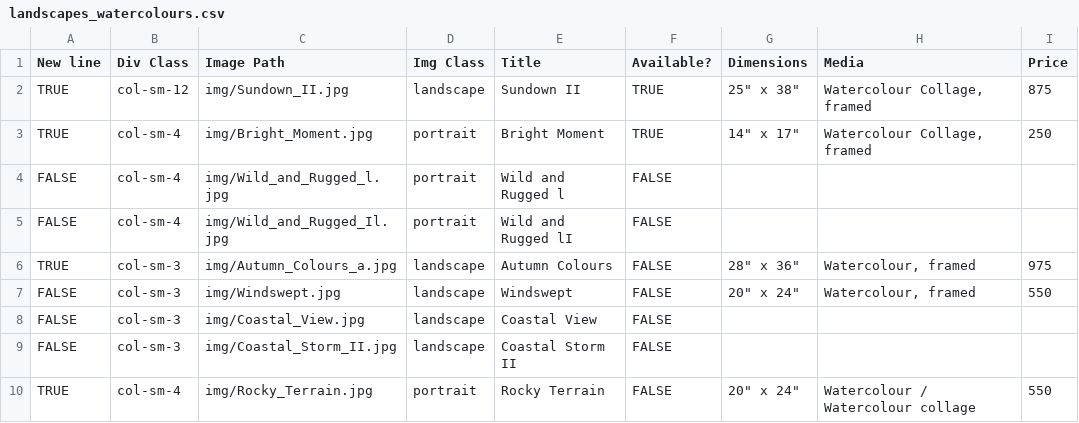
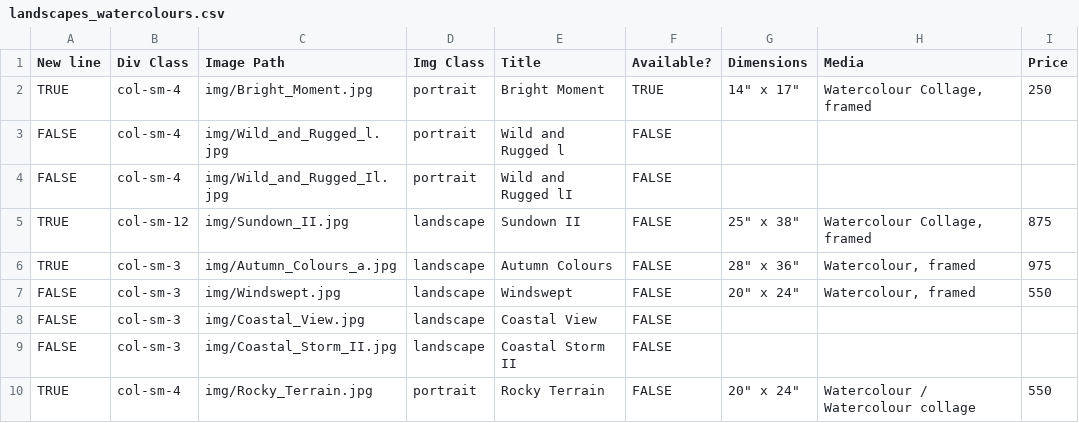
Before and after one commit to BYachnin/linayachninsite, a CSV file: paintings/landscapes_watercolours.csv, drawn as a sheet; only a part is shown; removed rows and columns are numbered as before the commit, all else as after; the diff names each change by its address in the sheet, - before the commit and + after, or states it on an @@ line.

```diff
--- a/paintings/landscapes_watercolours.csv
+++ b/paintings/landscapes_watercolours.csv
-row 2: TRUE | col-sm-12 | img/Sundown_II.jpg | landscape | Sundown II | TRUE | 25" x 38" | Watercolour Collage, framed | 875
+row 5: TRUE | col-sm-12 | img/Sundown_II.jpg | landscape | Sundown II | FALSE | 25" x 38" | Watercolour Collage, framed | 875
```
Also changed, not shown: paintings/available_watercolours.csv, paintings/exhibition_watercolours.csv.
